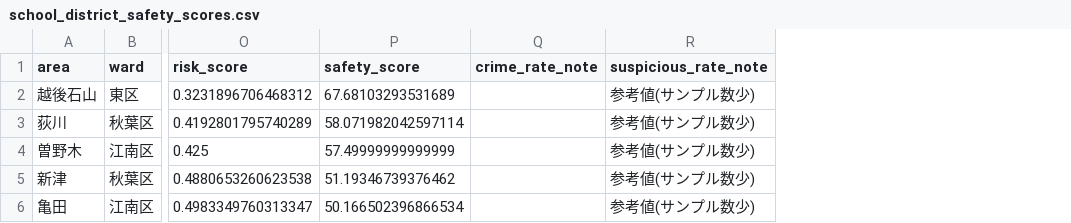
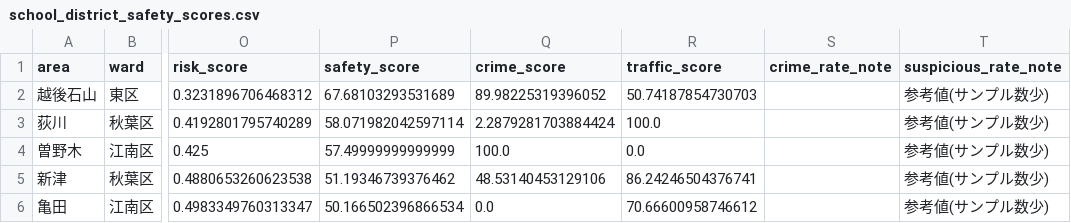
Before and after one commit to yosmaru/test, a CSV file: output/school_district_safety_scores.csv, drawn as a sheet; only a part is shown, gaps mark what is left out; the diff names each change by its address in the sheet, - before the commit and + after, or states it on an @@ line.

```diff
--- a/output/school_district_safety_scores.csv
+++ b/output/school_district_safety_scores.csv
+column Q (crime_score), rows 2-6: 89.98225319396052 | 2.2879281703884424 | 100.0 | 48.53140453129106 | 0.0
+column R (traffic_score), rows 2-6: 50.74187854730703 | 100.0 | 0.0 | 86.24246504376741 | 70.66600958746612
```
Also changed, not shown: output/sample_synthetic/school_district_safety_scores.csv, 3 other files.
